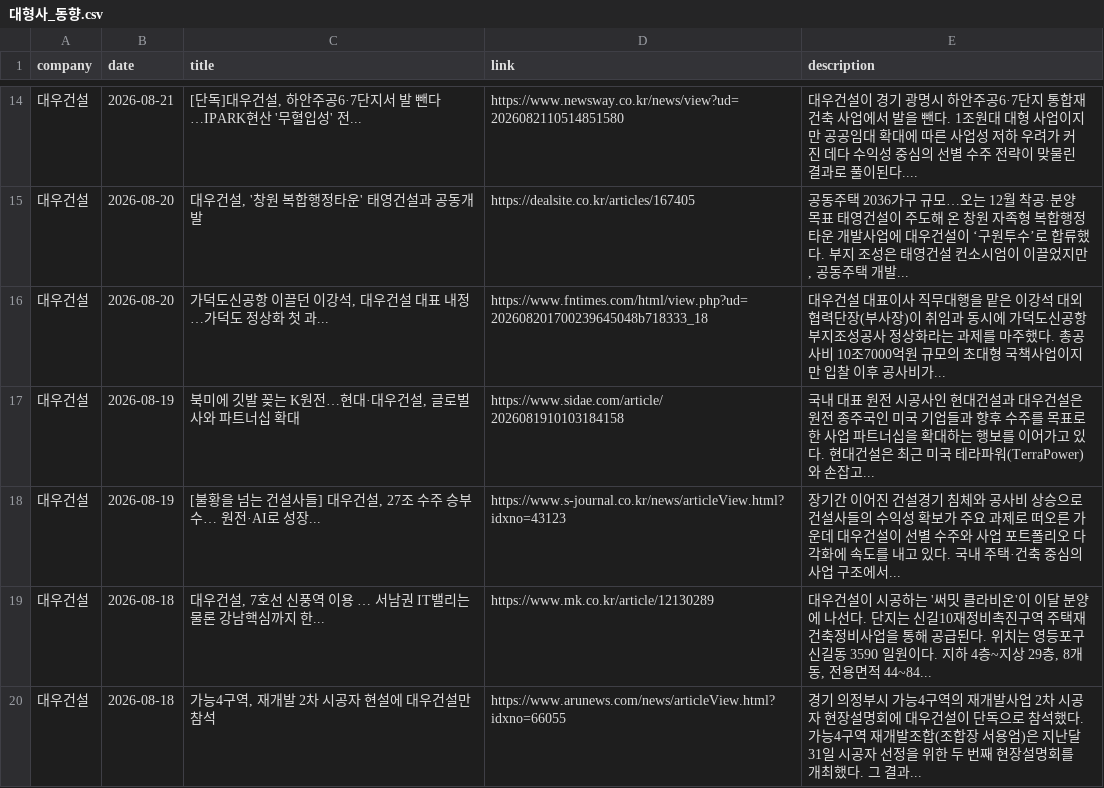
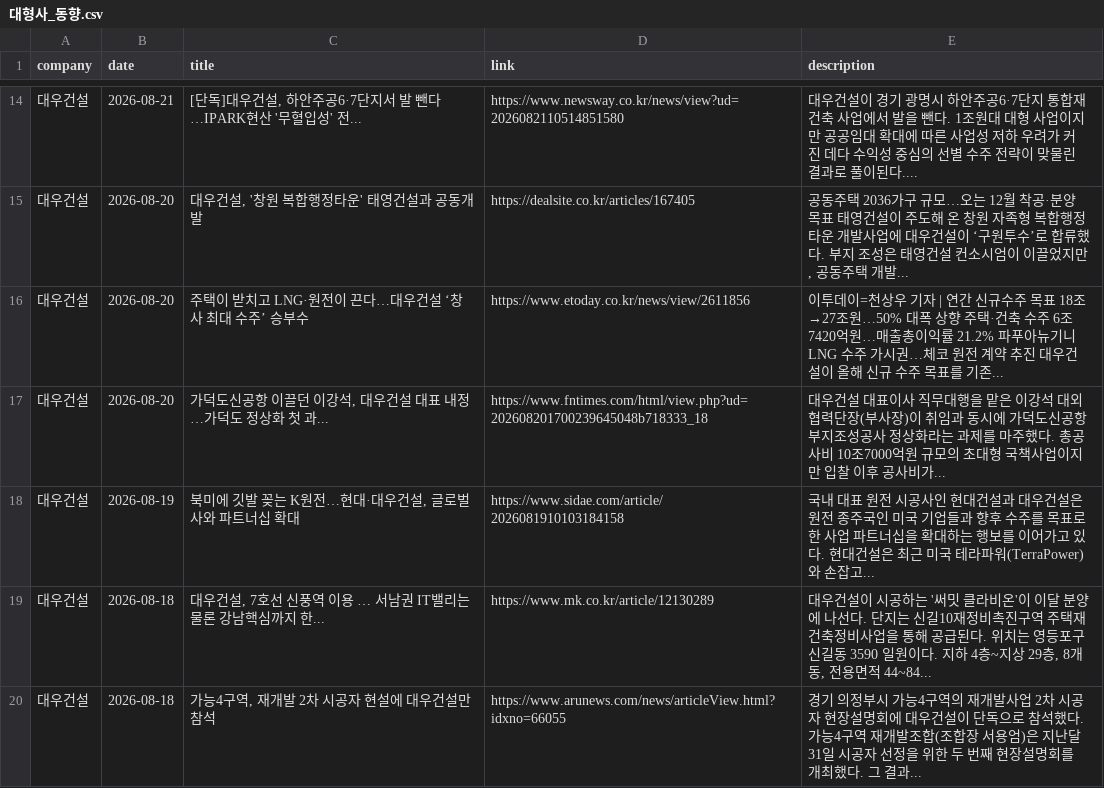
Before and after one commit to hdec-daily-news/hdec-competitors, a CSV file: 대형사_동향.csv, drawn as a sheet; only a part is shown, gaps mark what is left out; removed rows and columns are numbered as before the commit, all else as after; the diff covers the shown part only; the diff names each change by its address in the sheet, - before the commit and + after, or states it on an @@ line.

```diff
--- a/대형사_동향.csv
+++ b/대형사_동향.csv
+row 16: 대우건설 | 2026-08-20 | 주택이 받치고 LNG·원전이 끈다…대우건설 ‘창사 최대 수주’ 승부수 | https://www.etoday.co.kr/news/view/2611856 | 이투데이=천상우 기자 | 연간 신규수주 목표 18조→27조원…50% 대폭 상향 주택·건축 수주 6조7420억원…매출총이익률 21.2% 파푸아뉴기니 LNG 수주 가시권…체코 원전 계약 추진 대우건설이 올해 신규 수주 목표를 기존...
-row 18: 대우건설 | 2026-08-19 | [불황을 넘는 건설사들] 대우건설, 27조 수주 승부수… 원전·AI로 성장... | https://www.s-journal.co.kr/news/articleView.html?idxno=43123 | 장기간 이어진 건설경기 침체와 공사비 상승으로 건설사들의 수익성 확보가 주요 과제로 떠오른 가운데 대우건설이 선별 수주와 사업 포트폴리오 다각화에 속도를 내고 있다. 국내 주택·건축 중심의 사업 구조에서...
```
Also changed, not shown: 2 added rows and 2 removed rows elsewhere in this file, 1 other file.
